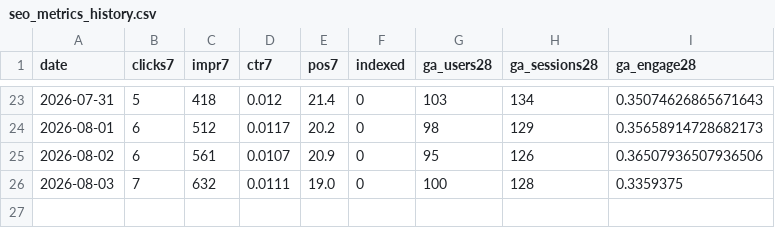
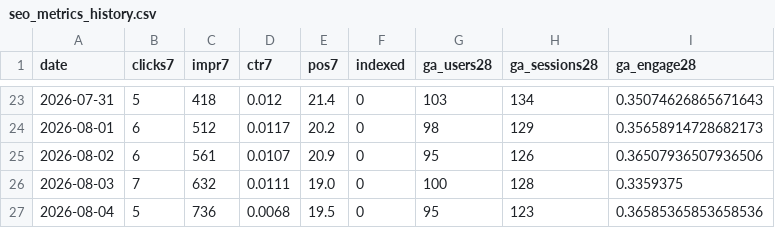
Before and after one commit to ededdeddyw/football-highlights-compass, a CSV file: docs/seo_metrics_history.csv, drawn as a sheet; only a part is shown, gaps mark what is left out.

```diff
--- a/docs/seo_metrics_history.csv
+++ b/docs/seo_metrics_history.csv
@@ -26 +26,2 @@ date,clicks7,impr7,ctr7,pos7,indexed,ga_users28,ga_sessions28,ga_engage28
 2026-08-03,7,632,0.0111,19.0,0,100,128,0.3359375
+2026-08-04,5,736,0.0068,19.5,0,95,123,0.36585365853658536
```
Also changed, not shown: 1 other file.
